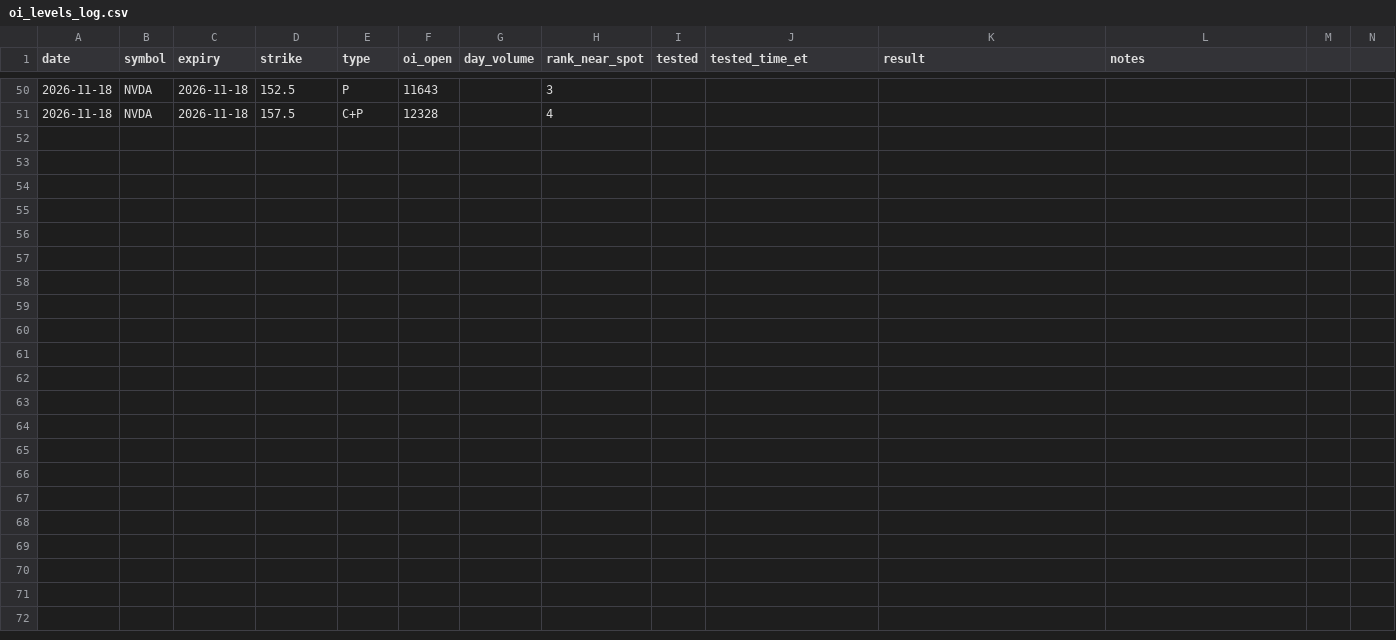
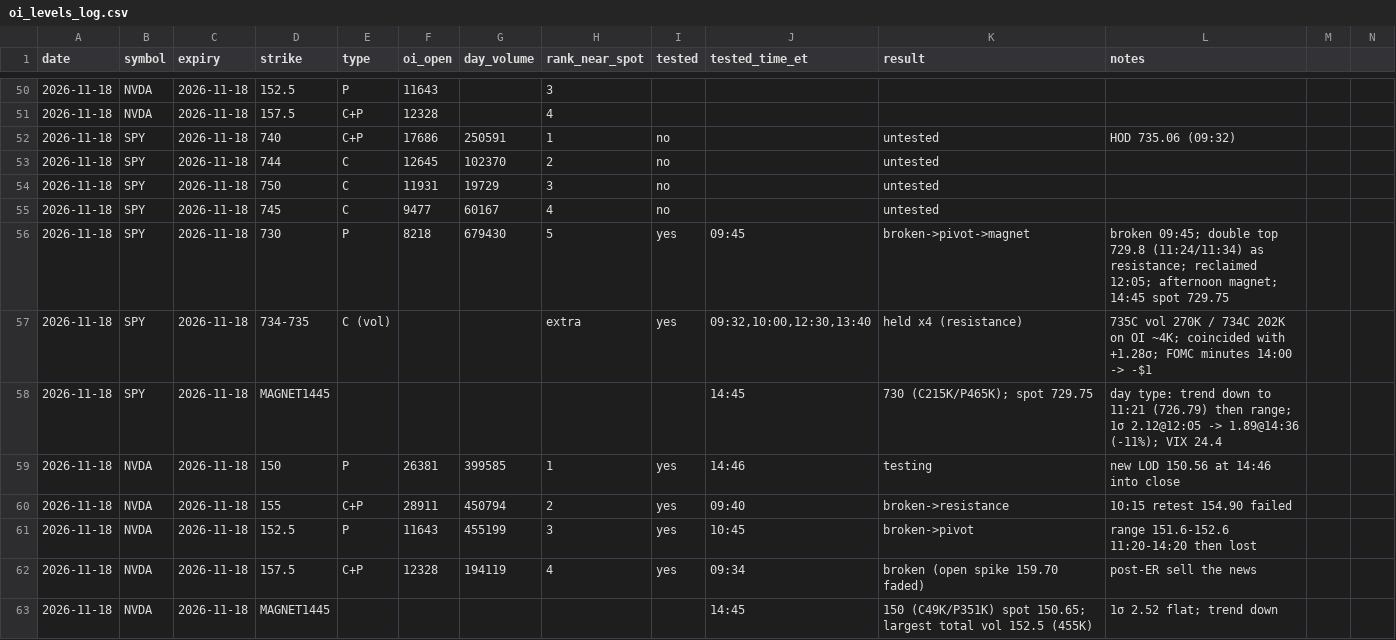
Before and after one commit to kshu231/nvda-open-interest, a CSV file: research/oi_levels_log.csv, drawn as a sheet; only a part is shown, gaps mark what is left out.

```diff
--- a/research/oi_levels_log.csv
+++ b/research/oi_levels_log.csv
@@ -51 +51,13 @@ date,symbol,expiry,strike,type,oi_open,day_volume,rank_near_spot,tested,tested_t
 2026-11-18,NVDA,2026-11-18,157.5,C+P,12328,,4,,,,
+2026-11-18,SPY,2026-11-18,740,C+P,17686,250591,1,no,,untested,HOD 735.06 (09:32)
+2026-11-18,SPY,2026-11-18,744,C,12645,102370,2,no,,untested,
+2026-11-18,SPY,2026-11-18,750,C,11931,19729,3,no,,untested,
+2026-11-18,SPY,2026-11-18,745,C,9477,60167,4,no,,untested,
+2026-11-18,SPY,2026-11-18,730,P,8218,679430,5,yes,09:45,broken->pivot->magnet,broken 09:45; double top 729.8 (11:24/11:34) as resistance; reclaimed 12:05; afternoon magnet; 14:45 spot 729.75
+2026-11-18,SPY,2026-11-18,734-735,C (vol),,,extra,yes,"09:32,10:00,12:30,13:40",held x4 (resistance),735C vol 270K / 734C 202K on OI ~4K; coincided with +1.28σ; FOMC minutes 14:00 -> -$1
+2026-11-18,SPY,2026-11-18,MAGNET1445,,,,,,14:45,730 (C215K/P465K); spot 729.75,day type: trend down to 11:21 (726.79) then range; 1σ 2.12@12:05 -> 1.89@14:36 (-11%); VIX 24.4
+2026-11-18,NVDA,2026-11-18,150,P,26381,399585,1,yes,14:46,testing,new LOD 150.56 at 14:46 into close
+2026-11-18,NVDA,2026-11-18,155,C+P,28911,450794,2,yes,09:40,broken->resistance,10:15 retest 154.90 failed
+2026-11-18,NVDA,2026-11-18,152.5,P,11643,455199,3,yes,10:45,broken->pivot,range 151.6-152.6 11:20-14:20 then lost
+2026-11-18,NVDA,2026-11-18,157.5,C+P,12328,194119,4,yes,09:34,broken (open spike 159.70 faded),post-ER sell the news
+2026-11-18,NVDA,2026-11-18,MAGNET1445,,,,,,14:45,150 (C49K/P351K) spot 150.65; largest total vol 152.5 (455K),1σ 2.52 flat; trend down
```
Also changed, not shown: research/friday_oi_paper_trades.csv.
